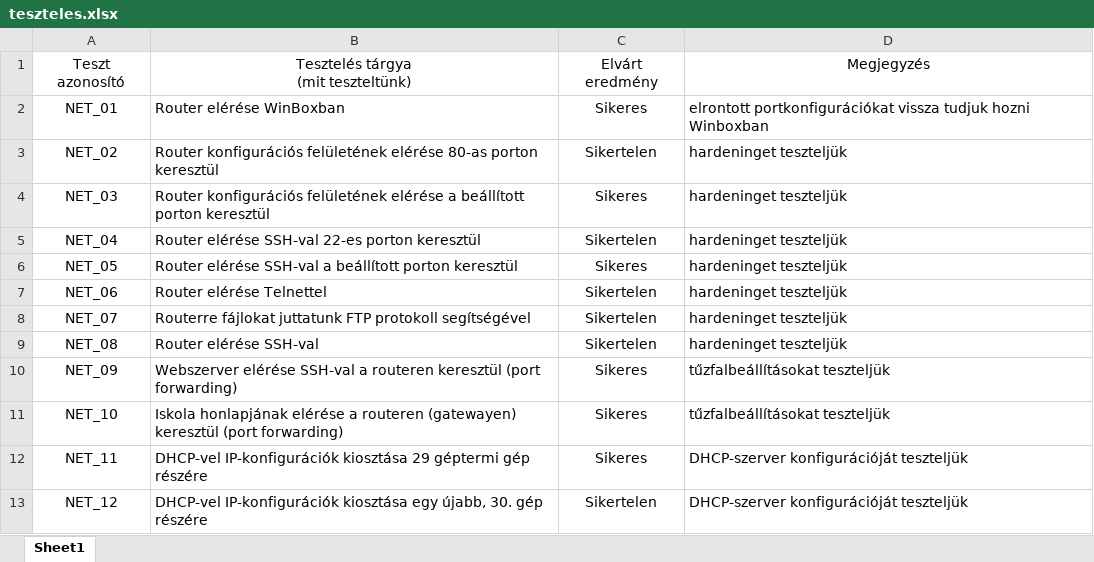
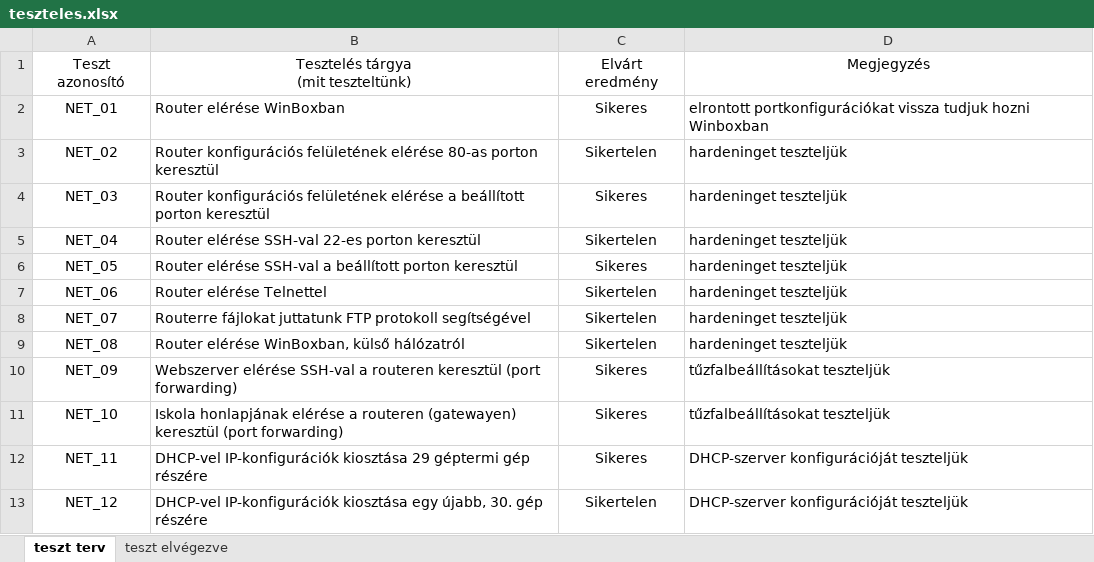
Before and after one commit to nagytoth1/oprendszerek_beadando, an Excel workbook: tablazatok/teszteles.xlsx, sheet teszt terv, drawn as a sheet; only a part is shown; values as stored, in another font and other column widths than the file's, no borders; the diff names each change by its address in the sheet, - before the commit and + after, or states it on an @@ line.

```diff
--- a/tablazatok/teszteles.xlsx (sheet teszt terv)
+++ b/tablazatok/teszteles.xlsx (sheet teszt terv)
-sheet tab: Sheet1
+sheet tab: teszt terv
+sheet tab: teszt elvégezve
-B9: Router elérése SSH-val
+B9: Router elérése WinBoxban, külső hálózatról
```
Also changed, not shown: 1 other file.
